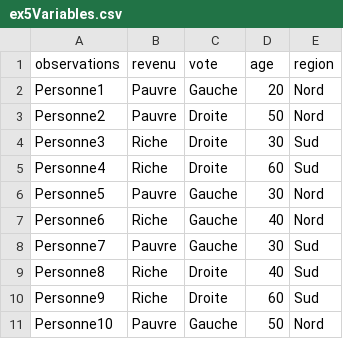
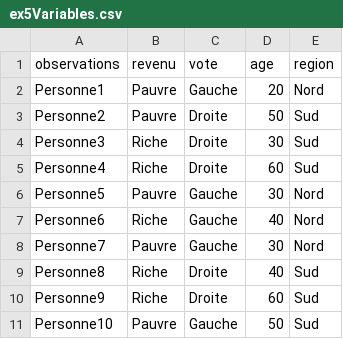
Before and after one commit to jhguay/base_ouverte, a CSV file: ex5Variables.csv, drawn as a sheet.

Commit message:
Add files via upload

```diff
--- a/ex5Variables.csv
+++ b/ex5Variables.csv
@@ -2,3 +2,3 @@ observations,revenu,vote,age,region
 Personne1,Pauvre,Gauche,20,Nord
-Personne2,Pauvre,Droite,50,Nord
+Personne2,Pauvre,Droite,50,Sud
 Personne3,Riche,Droite,30,Sud
@@ -7,5 +7,5 @@ Personne5,Pauvre,Gauche,30,Nord
 Personne6,Riche,Gauche,40,Nord
-Personne7,Pauvre,Gauche,30,Sud
+Personne7,Pauvre,Gauche,30,Nord
 Personne8,Riche,Droite,40,Sud
 Personne9,Riche,Droite,60,Sud
-Personne10,Pauvre,Gauche,50,Nord
+Personne10,Pauvre,Gauche,50,Sud
```
